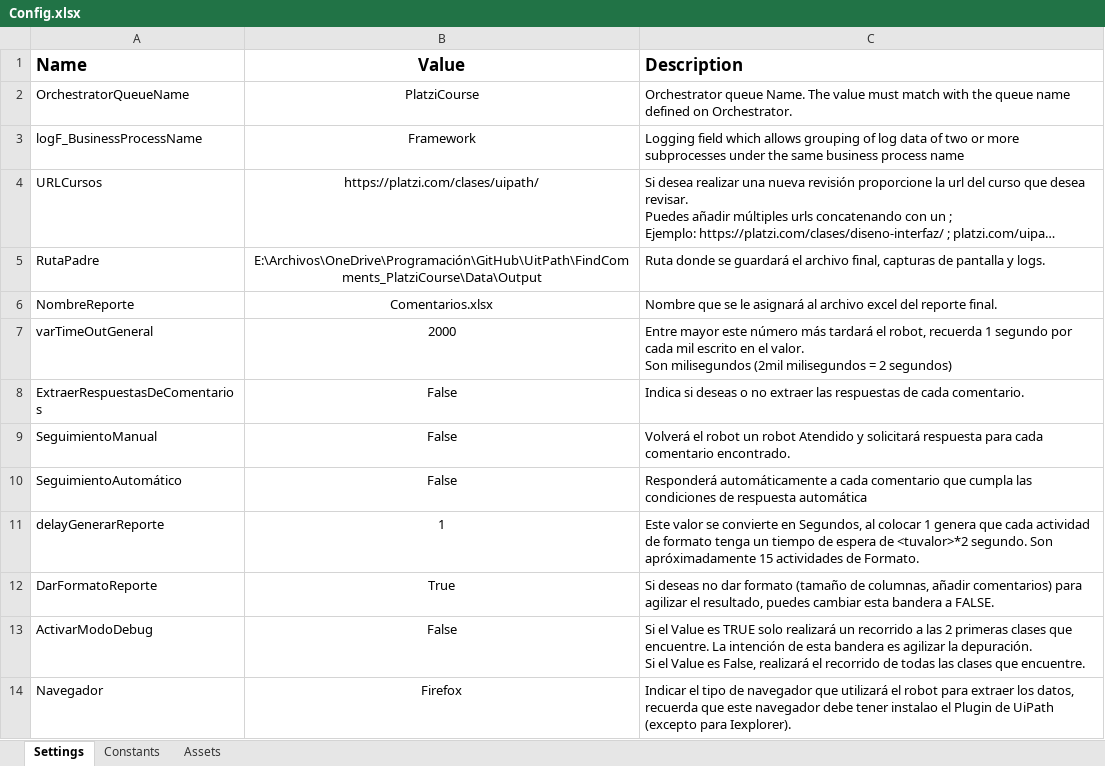
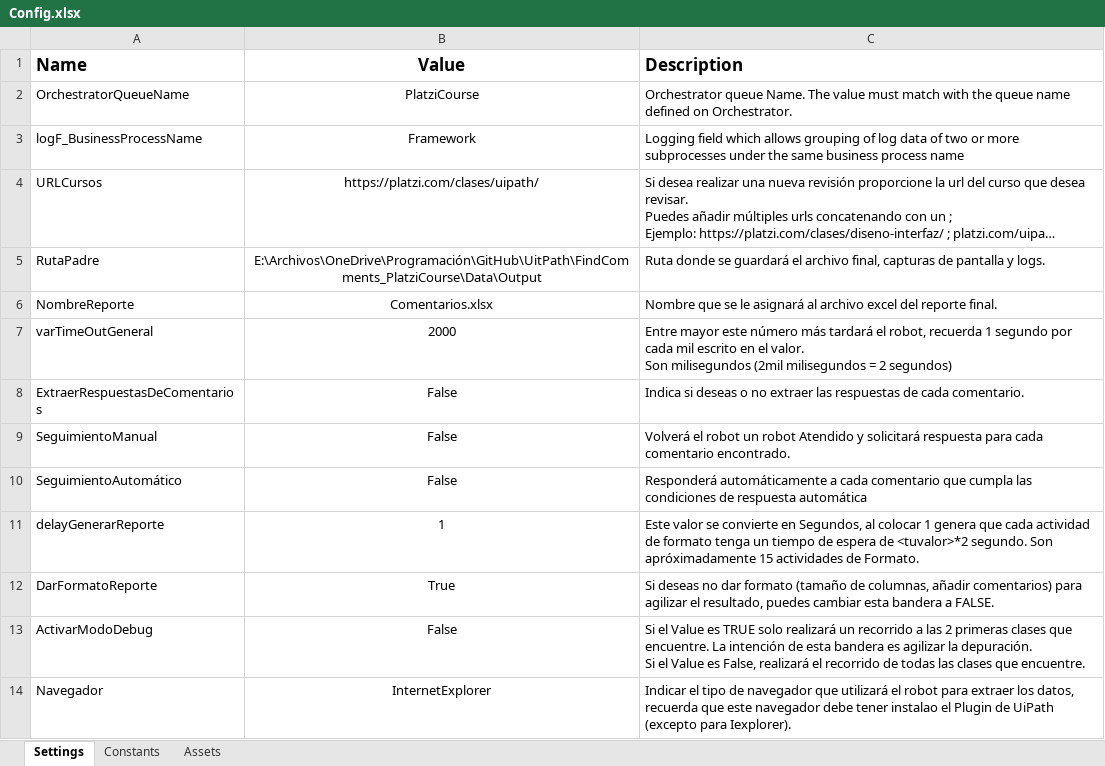
Before and after one commit to JFEspanolito/FindComments_PlatziCourse_UiPath, an Excel workbook: Data/Config.xlsx, sheet Settings, drawn as a sheet; long unchanged cells end in …; values as stored, in another font and other column widths than the file's, no borders; the diff names each change by its address in the sheet, - before the commit and + after, or states it on an @@ line.

```diff
--- a/Data/Config.xlsx (sheet Settings)
+++ b/Data/Config.xlsx (sheet Settings)
-B14 (Value): Firefox
+B14 (Value): InternetExplorer
```
Also changed, not shown: 7 other files.
